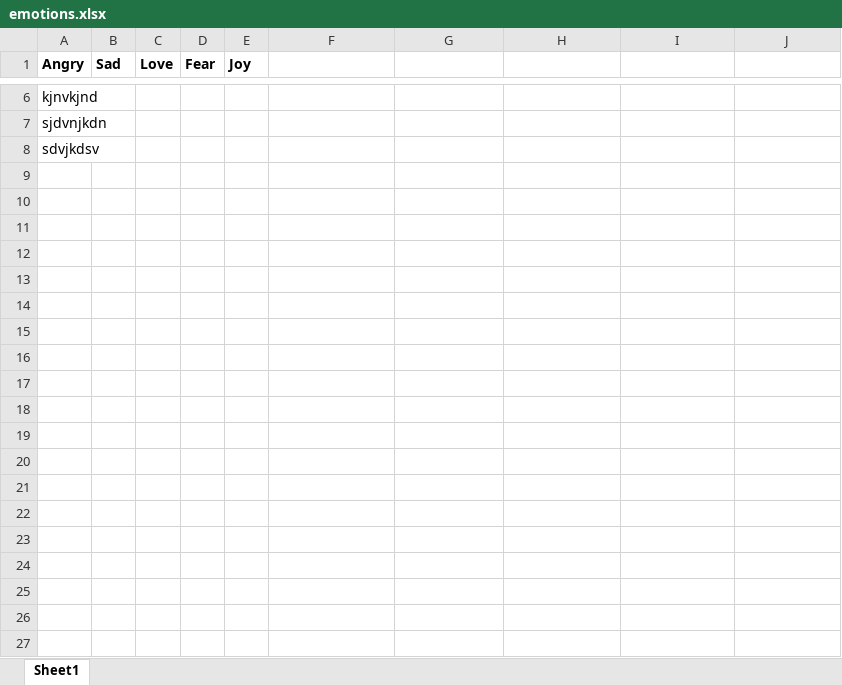
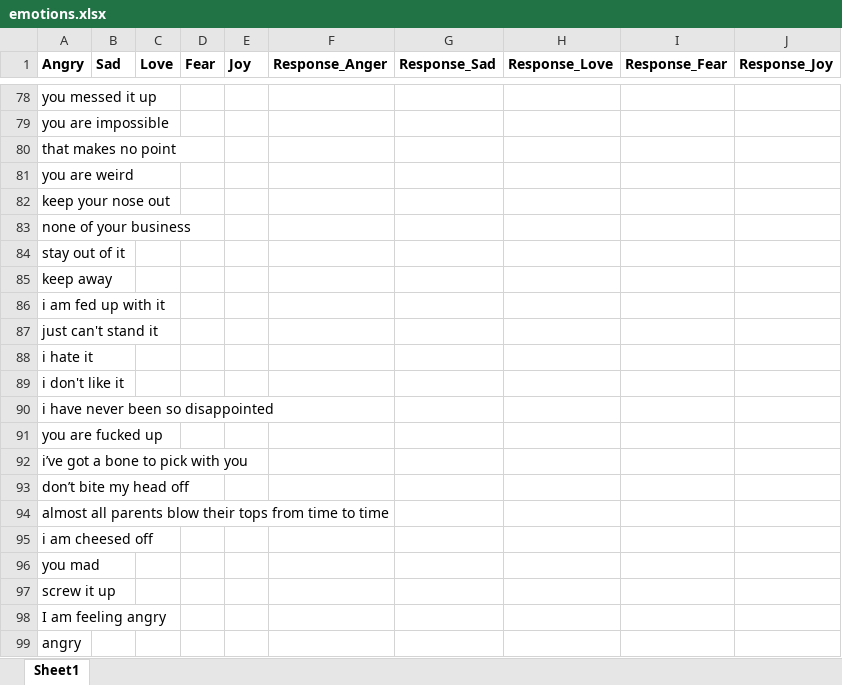
Before and after one commit to udyan2/python-project, an Excel workbook: emotions.xlsx, sheet Sheet1, drawn as a sheet; only a part is shown, gaps mark what is left out; values as stored, in another font and other column widths than the file's, no borders; addresses are those after the commit; the diff covers the shown part only; the diff names each change by its address in the sheet, - before the commit and + after, or states it on an @@ line.

```diff
--- a/emotions.xlsx (sheet Sheet1)
+++ b/emotions.xlsx (sheet Sheet1)
-F1: (empty)
+F1: Response_Anger
-G1: (empty)
+G1: Response_Sad
-H1: (empty)
+H1: Response_Love
-I1: (empty)
+I1: Response_Fear
-J1: (empty)
+J1: Response_Joy
-A78 (Angry): kjnvkjnd
+A78 (Angry): you messed it up
-A79 (Angry): sjdvnjkdn
+A79 (Angry): you are impossible
-A80 (Angry): sdvjkdsv
+A80 (Angry): that makes no point
+row 81: you are weird
+row 82: keep your nose out
+row 83: none of your business
+row 84: stay out of it
+row 85: keep away
+row 86: i am fed up with it
+row 87: just can't stand it
+row 88: i hate it
+row 89: i don't like it
+row 90: i have never been so disappointed
+row 91: you are fucked up
+row 92: i’ve got a bone to pick with you
+row 93: don’t bite my head off
+row 94: almost all parents blow their tops from time to time
+row 95: i am cheesed off
+row 96: you mad
+row 97: screw it up
+row 98: I am feeling angry
+row 99: angry
```
Also changed, not shown: 73 added rows, 1 removed row and 7 edited cells elsewhere in this sheet.
